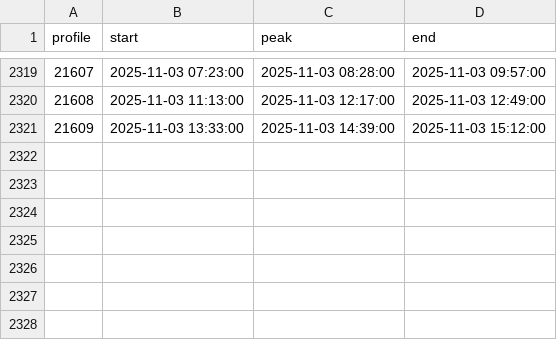
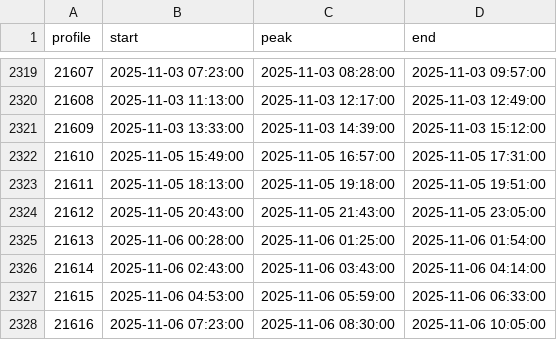
Before and after one commit to OOI-CabledArray/profileIndices, a CSV file: RS01SBPS_profiles_2025.csv, drawn as a sheet; only a part is shown, gaps mark what is left out; the diff names each change by its address in the sheet, - before the commit and + after, or states it on an @@ line.

```diff
--- a/RS01SBPS_profiles_2025.csv
+++ b/RS01SBPS_profiles_2025.csv
+row 2322: 21610 | 2025-11-05 15:49:00 | 2025-11-05 16:57:00 | 2025-11-05 17:31:00
+row 2323: 21611 | 2025-11-05 18:13:00 | 2025-11-05 19:18:00 | 2025-11-05 19:51:00
+row 2324: 21612 | 2025-11-05 20:43:00 | 2025-11-05 21:43:00 | 2025-11-05 23:05:00
+row 2325: 21613 | 2025-11-06 00:28:00 | 2025-11-06 01:25:00 | 2025-11-06 01:54:00
+row 2326: 21614 | 2025-11-06 02:43:00 | 2025-11-06 03:43:00 | 2025-11-06 04:14:00
+row 2327: 21615 | 2025-11-06 04:53:00 | 2025-11-06 05:59:00 | 2025-11-06 06:33:00
+row 2328: 21616 | 2025-11-06 07:23:00 | 2025-11-06 08:30:00 | 2025-11-06 10:05:00
```
Also changed, not shown: CE04OSPS_profiles_2025.csv, RS03AXPS_profiles_2025.csv.
